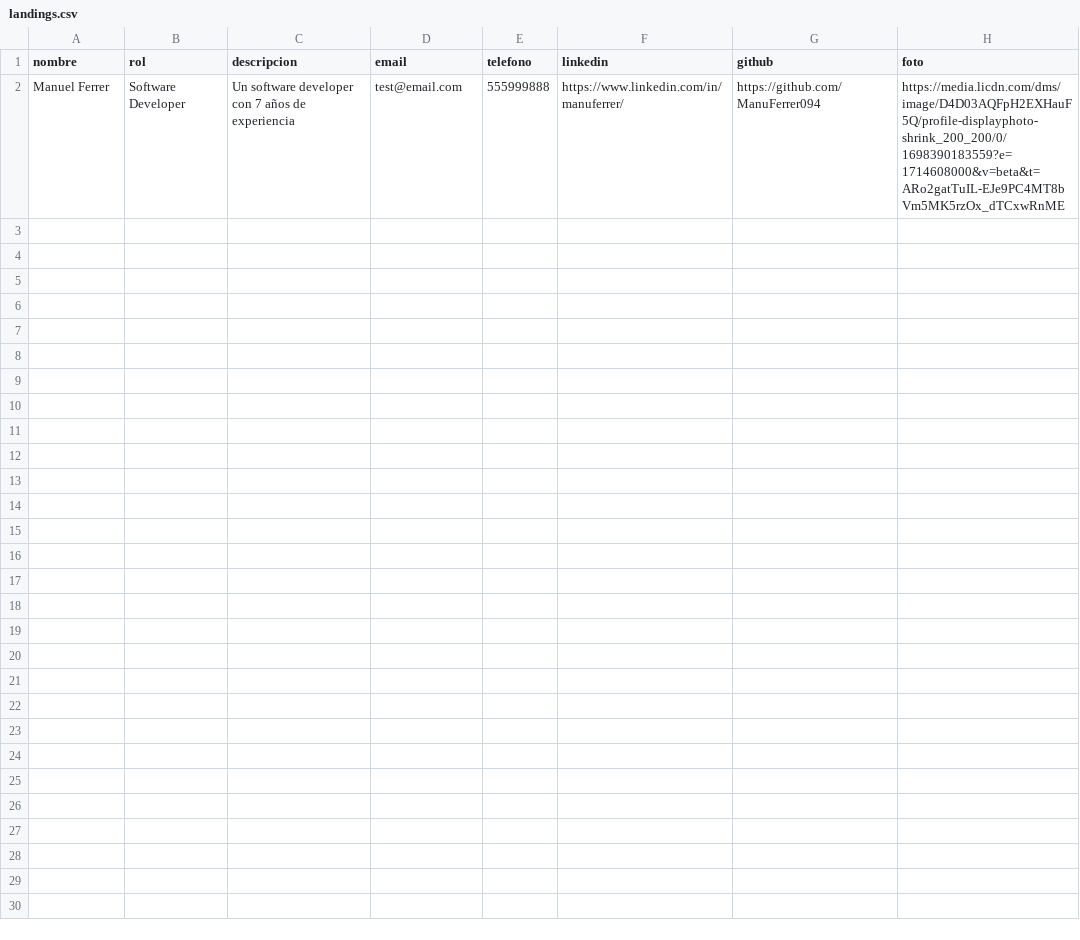
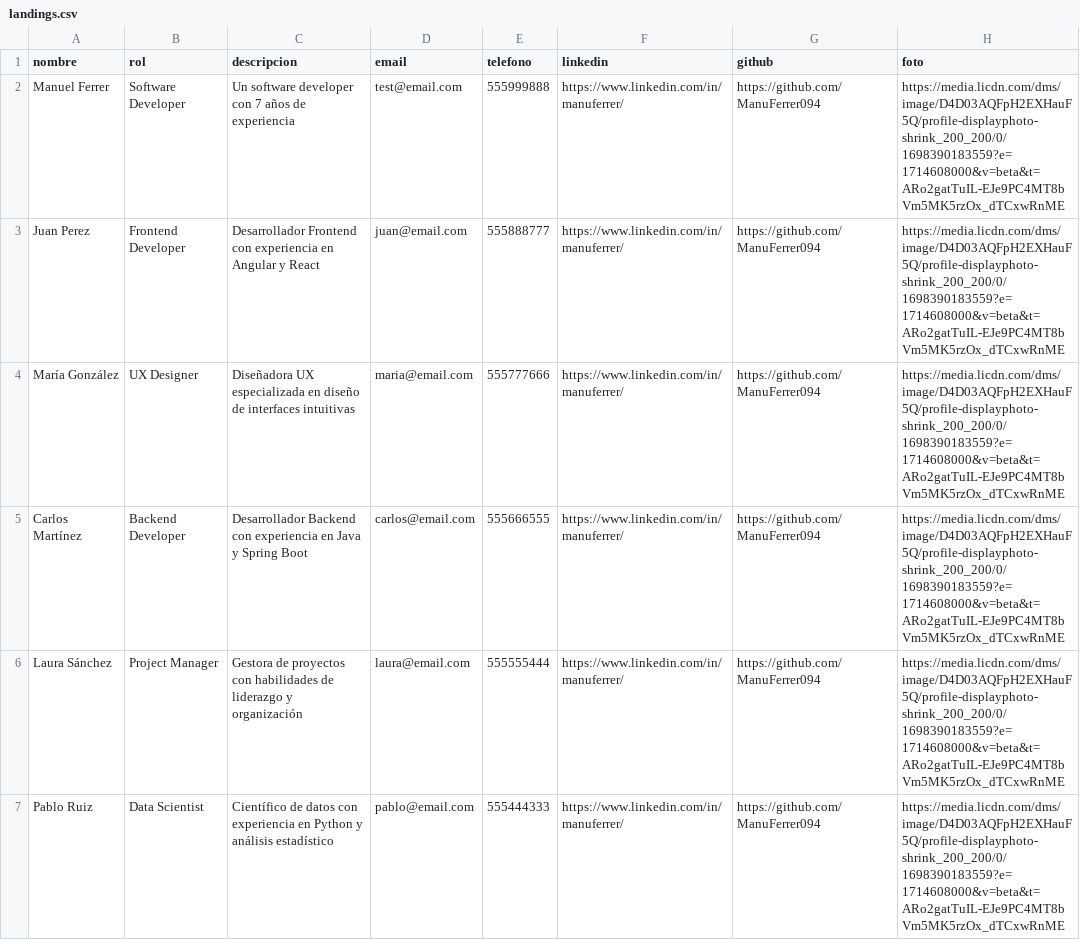
Before and after one commit to ManuFerrer094/landingville, a CSV file: src/assets/landings.csv, drawn as a sheet; only a part is shown; the diff covers the shown part only.

Commit message:
Update landings.csv
Test cases

```diff
--- a/src/assets/landings.csv
+++ b/src/assets/landings.csv
@@ -2 +2,6 @@ nombre,rol,descripcion,email,telefono,linkedin,github,foto
 Manuel Ferrer,Software Developer,"Un software developer con 7 años de experiencia",test@email.com,555999888,https://www.linkedin.com/in/manuferrer/,https://github.com/ManuFerrer094,https://media.licdn.com/dms/image/D4D03AQFpH2EXHauF5Q/profile-displayphoto-shrink_200_200/0/1698390183559?e=1714608000&v=beta&t=ARo2gatTuIL-EJe9PC4MT8bVm5MK5rzOx_dTCxwRnME
+Juan Perez,Frontend Developer,"Desarrollador Frontend con experiencia en Angular y React",juan@email.com,555888777,https://www.linkedin.com/in/manuferrer/,https://github.com/ManuFerrer094,https://media.licdn.com/dms/image/D4D03AQFpH2EXHauF5Q/profile-displayphoto-shrink_200_200/0/1698390183559?e=1714608000&v=beta&t=ARo2gatTuIL-EJe9PC4MT8bVm5MK5rzOx_dTCxwRnME
+María González,UX Designer,"Diseñadora UX especializada en diseño de interfaces intuitivas",maria@email.com,555777666,https://www.linkedin.com/in/manuferrer/,https://github.com/ManuFerrer094,https://media.licdn.com/dms/image/D4D03AQFpH2EXHauF5Q/profile-displayphoto-shrink_200_200/0/1698390183559?e=1714608000&v=beta&t=ARo2gatTuIL-EJe9PC4MT8bVm5MK5rzOx_dTCxwRnME
+Carlos Martínez,Backend Developer,"Desarrollador Backend con experiencia en Java y Spring Boot",carlos@email.com,555666555,https://www.linkedin.com/in/manuferrer/,https://github.com/ManuFerrer094,https://media.licdn.com/dms/image/D4D03AQFpH2EXHauF5Q/profile-displayphoto-shrink_200_200/0/1698390183559?e=1714608000&v=beta&t=ARo2gatTuIL-EJe9PC4MT8bVm5MK5rzOx_dTCxwRnME
+Laura Sánchez,Project Manager,"Gestora de proyectos con habilidades de liderazgo y organización",laura@email.com,555555444,https://www.linkedin.com/in/manuferrer/,https://github.com/ManuFerrer094,https://media.licdn.com/dms/image/D4D03AQFpH2EXHauF5Q/profile-displayphoto-shrink_200_200/0/1698390183559?e=1714608000&v=beta&t=ARo2gatTuIL-EJe9PC4MT8bVm5MK5rzOx_dTCxwRnME
+Pablo Ruiz,Data Scientist,"Científico de datos con experiencia en Python y análisis estadístico",pablo@email.com,555444333,https://www.linkedin.com/in/manuferrer/,https://github.com/ManuFerrer094,https://media.licdn.com/dms/image/D4D03AQFpH2EXHauF5Q/profile-displayphoto-shrink_200_200/0/1698390183559?e=1714608000&v=beta&t=ARo2gatTuIL-EJe9PC4MT8bVm5MK5rzOx_dTCxwRnME
```
Also changed, not shown: 4 added rows elsewhere in this file.
